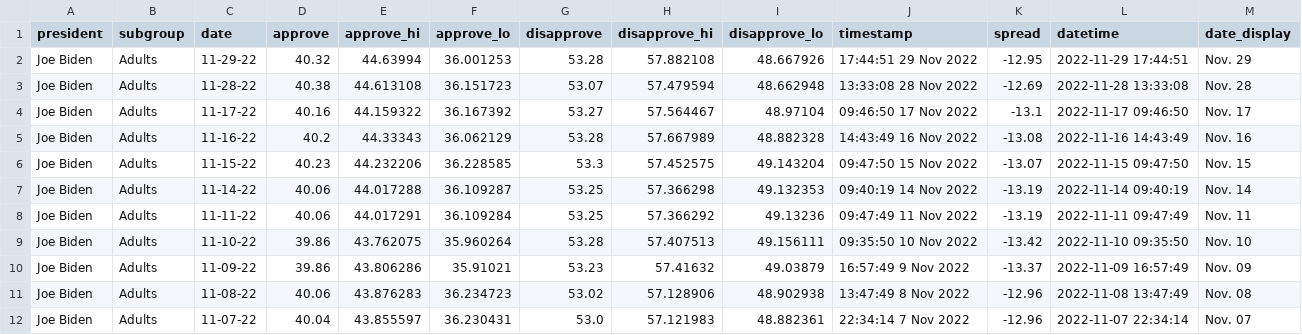
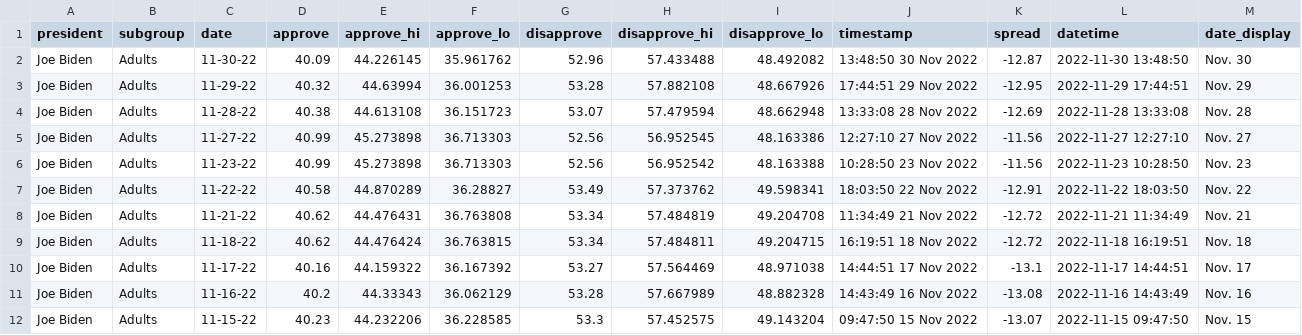
Before and after one commit to gridviz/biden-polls, a CSV file: data/processed/biden_approval_trend_538_adults.csv, drawn as a sheet; only a part is shown; the shorter side is filled out with more unchanged rows.

```diff
--- a/data/processed/biden_approval_trend_538_adults.csv
+++ b/data/processed/biden_approval_trend_538_adults.csv
@@ -1,5 +1,11 @@
 president,subgroup,date,approve,approve_hi,approve_lo,disapprove,disapprove_hi,disapprove_lo,timestamp,spread,datetime,date_display
+Joe Biden,Adults,11-30-22,40.09,44.226145,35.961762,52.96,57.433488,48.492082,13:48:50 30 Nov 2022,-12.87,2022-11-30 13:48:50,Nov. 30
 Joe Biden,Adults,11-29-22,40.32,44.63994,36.001253,53.28,57.882108,48.667926,17:44:51 29 Nov 2022,-12.95,2022-11-29 17:44:51,Nov. 29
 Joe Biden,Adults,11-28-22,40.38,44.613108,36.151723,53.07,57.479594,48.662948,13:33:08 28 Nov 2022,-12.69,2022-11-28 13:33:08,Nov. 28
-Joe Biden,Adults,11-17-22,40.16,44.159322,36.167392,53.27,57.564467,48.97104,09:46:50 17 Nov 2022,-13.1,2022-11-17 09:46:50,Nov. 17
+Joe Biden,Adults,11-27-22,40.99,45.273898,36.713303,52.56,56.952545,48.163386,12:27:10 27 Nov 2022,-11.56,2022-11-27 12:27:10,Nov. 27
+Joe Biden,Adults,11-23-22,40.99,45.273898,36.713303,52.56,56.952542,48.163388,10:28:50 23 Nov 2022,-11.56,2022-11-23 10:28:50,Nov. 23
+Joe Biden,Adults,11-22-22,40.58,44.870289,36.28827,53.49,57.373762,49.598341,18:03:50 22 Nov 2022,-12.91,2022-11-22 18:03:50,Nov. 22
+Joe Biden,Adults,11-21-22,40.62,44.476431,36.763808,53.34,57.484819,49.204708,11:34:49 21 Nov 2022,-12.72,2022-11-21 11:34:49,Nov. 21
+Joe Biden,Adults,11-18-22,40.62,44.476424,36.763815,53.34,57.484811,49.204715,16:19:51 18 Nov 2022,-12.72,2022-11-18 16:19:51,Nov. 18
+Joe Biden,Adults,11-17-22,40.16,44.159322,36.167392,53.27,57.564469,48.971038,14:44:51 17 Nov 2022,-13.1,2022-11-17 14:44:51,Nov. 17
 Joe Biden,Adults,11-16-22,40.2,44.33343,36.062129,53.28,57.667989,48.882328,14:43:49 16 Nov 2022,-13.08,2022-11-16 14:43:49,Nov. 16
```
Also changed, not shown: data/processed/biden_approval_trend_538_all_polls.csv, data/processed/biden_approval_trend_538_latest_adults.csv, 3 other files.
